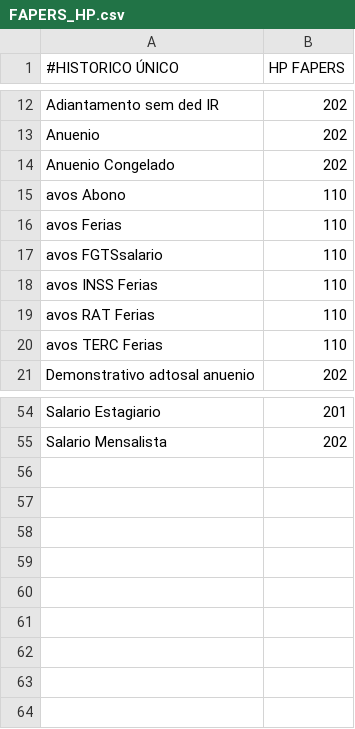
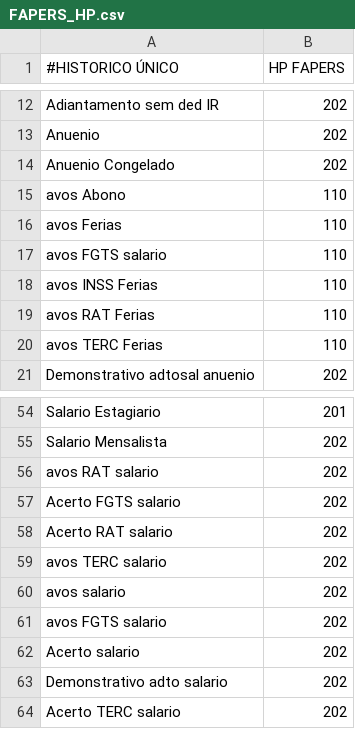
Before and after one commit to luan-grabher/FAPERS_BRPREV, a CSV file: FAPERS_HP.csv, drawn as a sheet; only a part is shown, gaps mark what is left out.

```diff
--- a/FAPERS_HP.csv
+++ b/FAPERS_HP.csv
@@ -16,3 +16,3 @@ avos Abono;110
 avos Ferias;110
-avos FGTSsalario;110
+avos FGTS salario;110
 avos INSS Ferias;110
@@ -55 +55,10 @@ Salario Estagiario;201
 Salario Mensalista;202
+avos RAT salario;202
+Acerto FGTS salario;202
+Acerto RAT salario;202
+avos TERC salario;202
+avos salario;202
+avos FGTS salario;202
+Acerto salario;202
+Demonstrativo adto salario;202
+Acerto TERC salario;202
```
Also changed, not shown: FAPERS_Accounts.csv, 3 other files.
